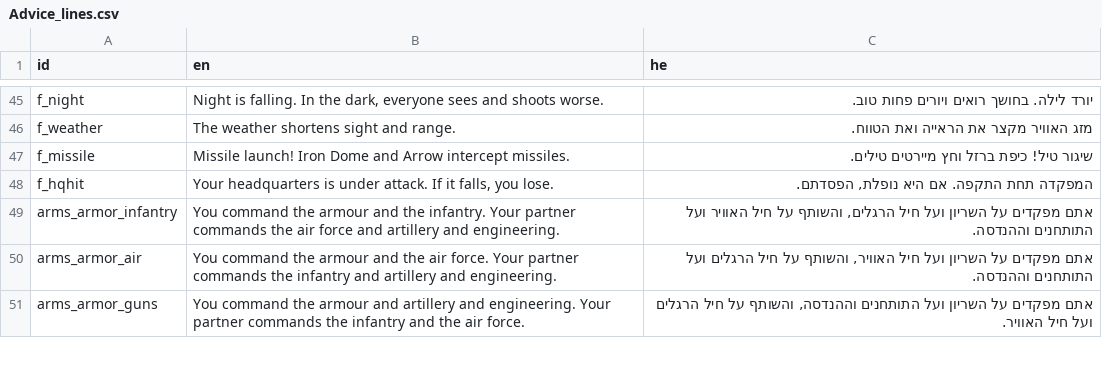
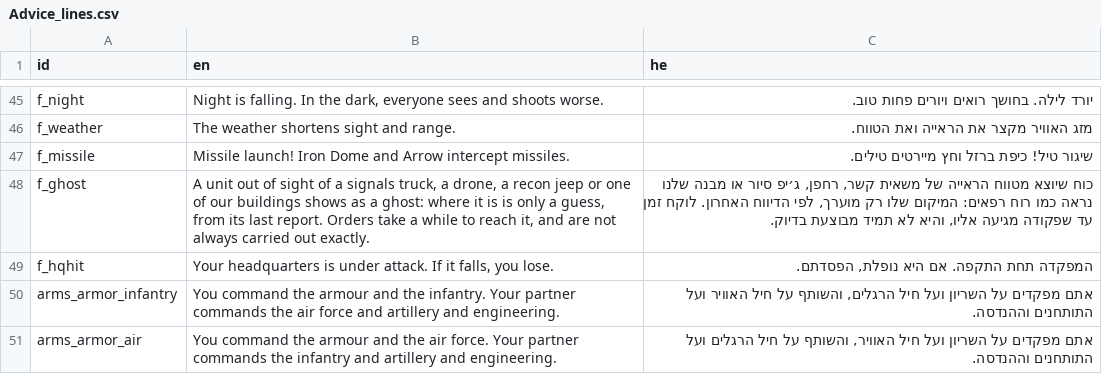
Before and after one commit to ShalevYair/RTS, a CSV file: Speak/Advice_lines.csv, drawn as a sheet; only a part is shown, gaps mark what is left out; the shorter side is filled out with more unchanged rows; the diff names each change by its address in the sheet, - before the commit and + after, or states it on an @@ line.

```diff
--- a/Speak/Advice_lines.csv
+++ b/Speak/Advice_lines.csv
+row 48: f_ghost | A unit out of sight of a signals truck, a drone, a recon jeep or one of our buildings shows as a ghost: where it is is only a guess, from its last report. Orders take a while to reach it, and are not always carried out exactly. | כוח שיוצא מטווח הראייה של משאית קשר, רחפן, ג׳יפ סיור או מבנה שלנו נראה כמו רוח רפאים: המיקום שלו רק מוערך, לפי הדיווח האחרון. לוקח זמן עד שפקודה מגיעה אליו, והיא לא תמיד מבוצעת בדיוק.
```
Also changed, not shown: 33 other files.
